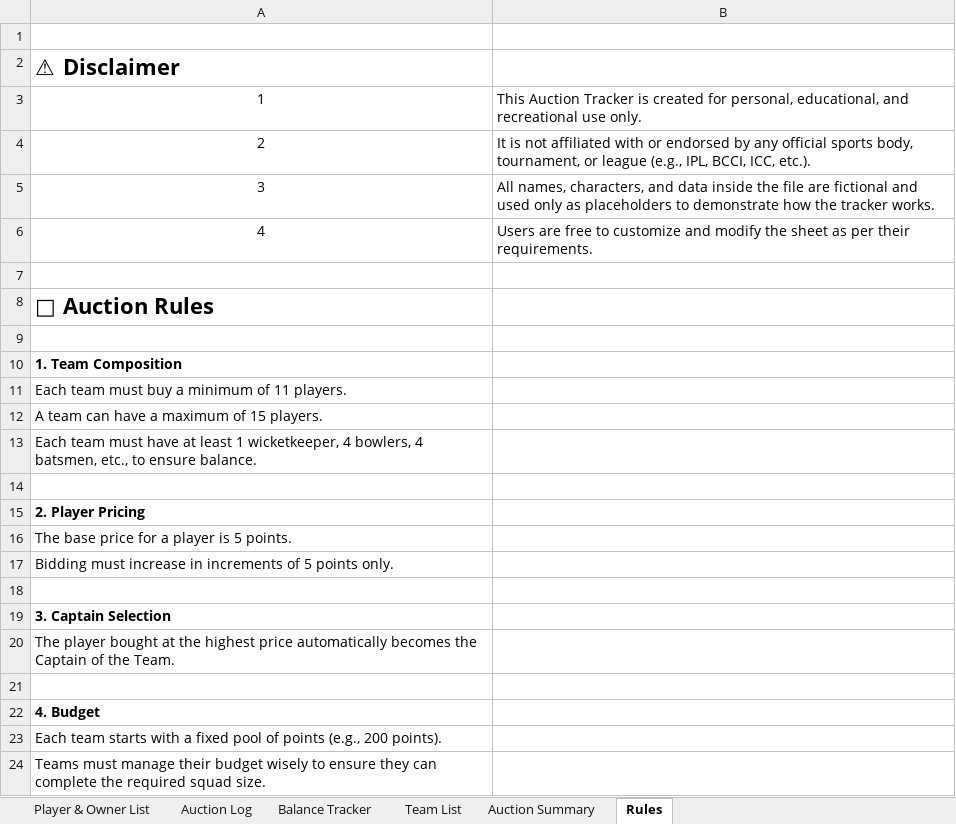
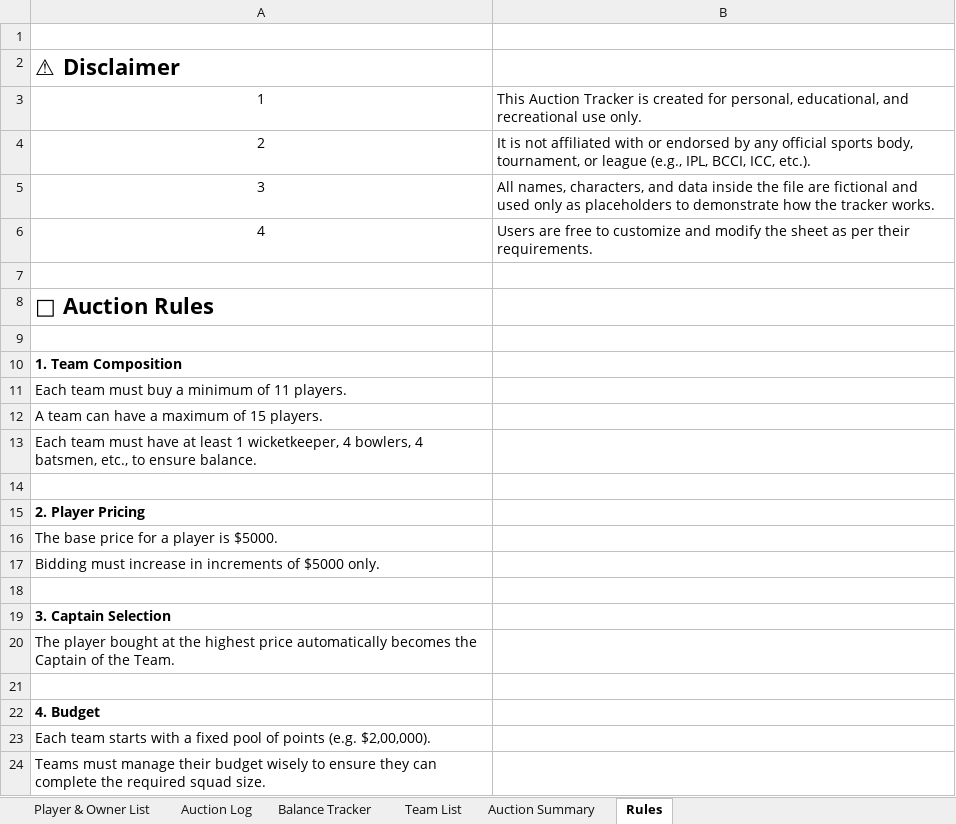
Before and after one commit to Bhavya-009/Auction-Tracker, an Excel workbook: Auction Tracker.xlsx, sheet Rules, drawn as a sheet; values as stored, in another font and other column widths than the file's, no borders; the diff names each change by its address in the sheet, - before the commit and + after, or states it on an @@ line.

```diff
--- a/Auction Tracker.xlsx (sheet Rules)
+++ b/Auction Tracker.xlsx (sheet Rules)
-A16: The base price for a player is 5 points.
+A16: The base price for a player is $5000.
-A17: …increments of 5 points only.
+A17: …increments of $5000 only.
-A23: …of points (e.g., 200 points).
+A23: …of points (e.g. $2,00,000).
```
Also changed, not shown: sheet Auction Log, sheet Team List, sheet Balance Tracker, charts or pictures, 4 other files.
